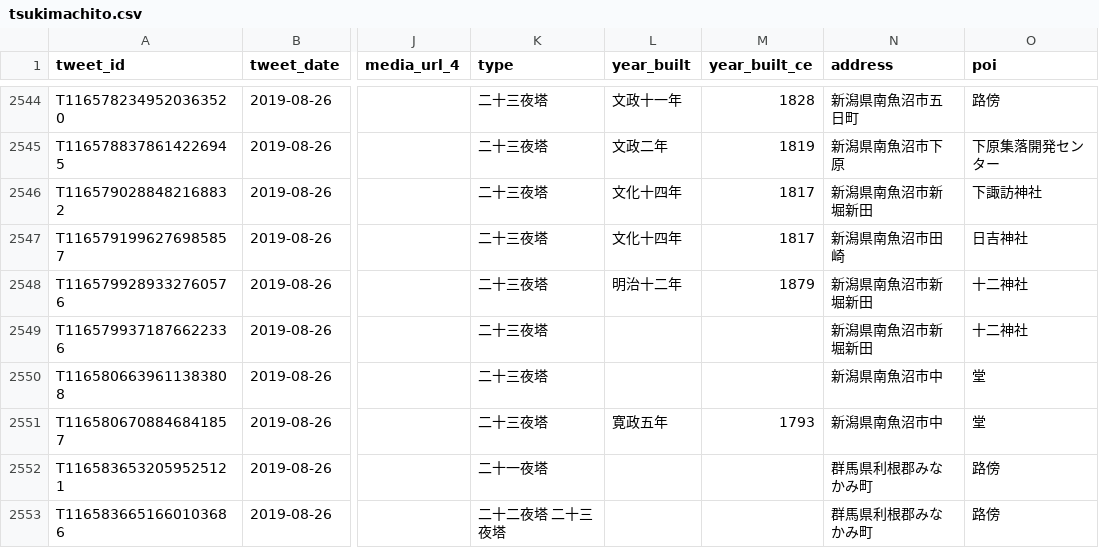
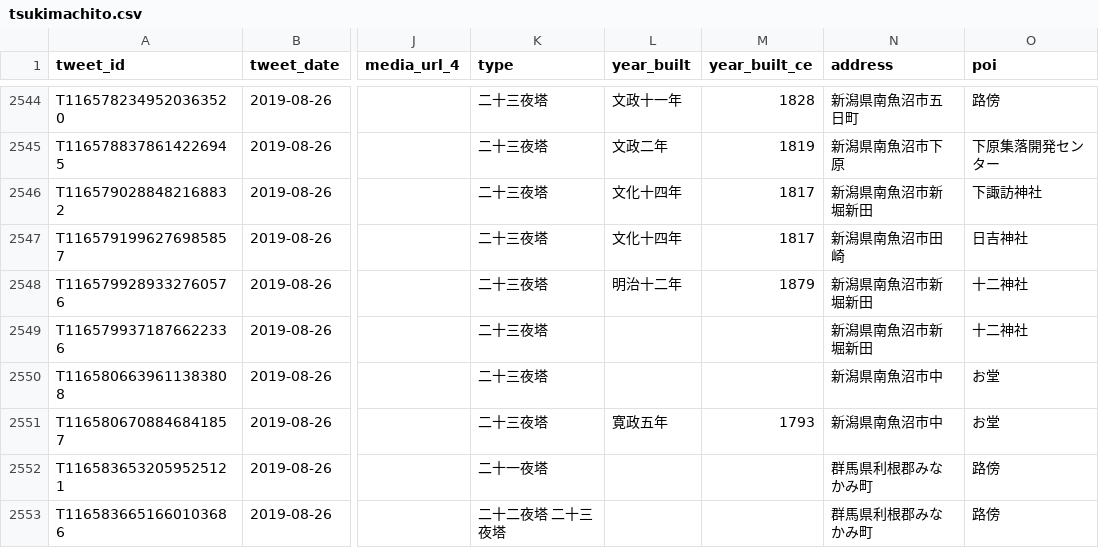
Before and after one commit to midoriit/tsukimachito, a CSV file: tsukimachito.csv, drawn as a sheet; only a part is shown, gaps mark what is left out; the diff names each change by its address in the sheet, - before the commit and + after, or states it on an @@ line.

```diff
--- a/tsukimachito.csv
+++ b/tsukimachito.csv
-O2550:O2551 (poi): 堂
+O2550:O2551 (poi): お堂
```
Also changed, not shown: 2 other files.
